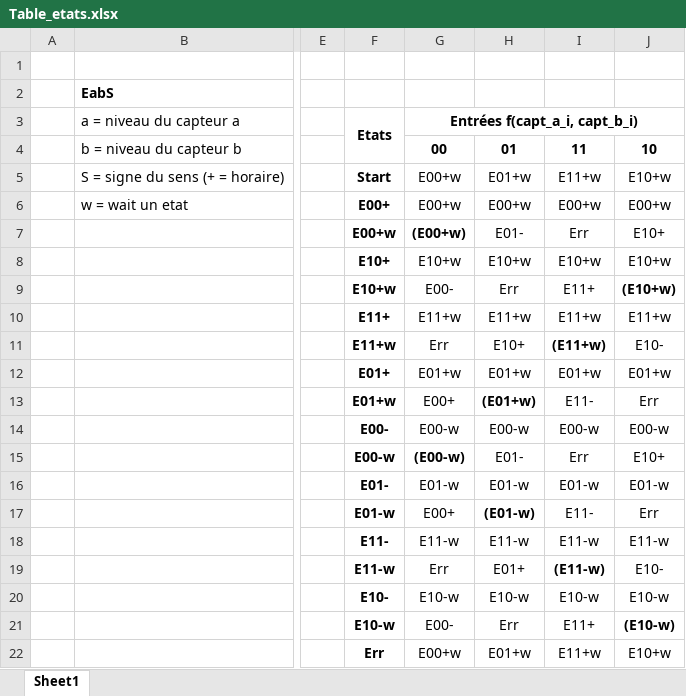
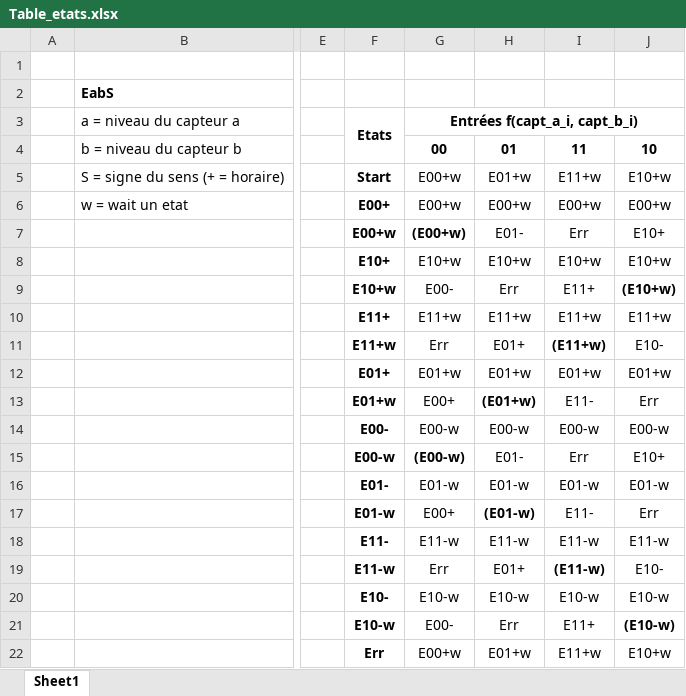
Before and after one commit to isaiaSpinelli/CSN, an Excel workbook: Labo_7_acqui_pos/Table_etats.xlsx, sheet Sheet1, drawn as a sheet; only a part is shown, gaps mark what is left out; values as stored, in another font and other column widths than the file's, no borders; the diff names each change by its address in the sheet, - before the commit and + after, or states it on an @@ line.

Commit message:
Correction table des états

```diff
--- a/Labo_7_acqui_pos/Table_etats.xlsx (sheet Sheet1)
+++ b/Labo_7_acqui_pos/Table_etats.xlsx (sheet Sheet1)
-H11: E10+
+H11: E01+
```
